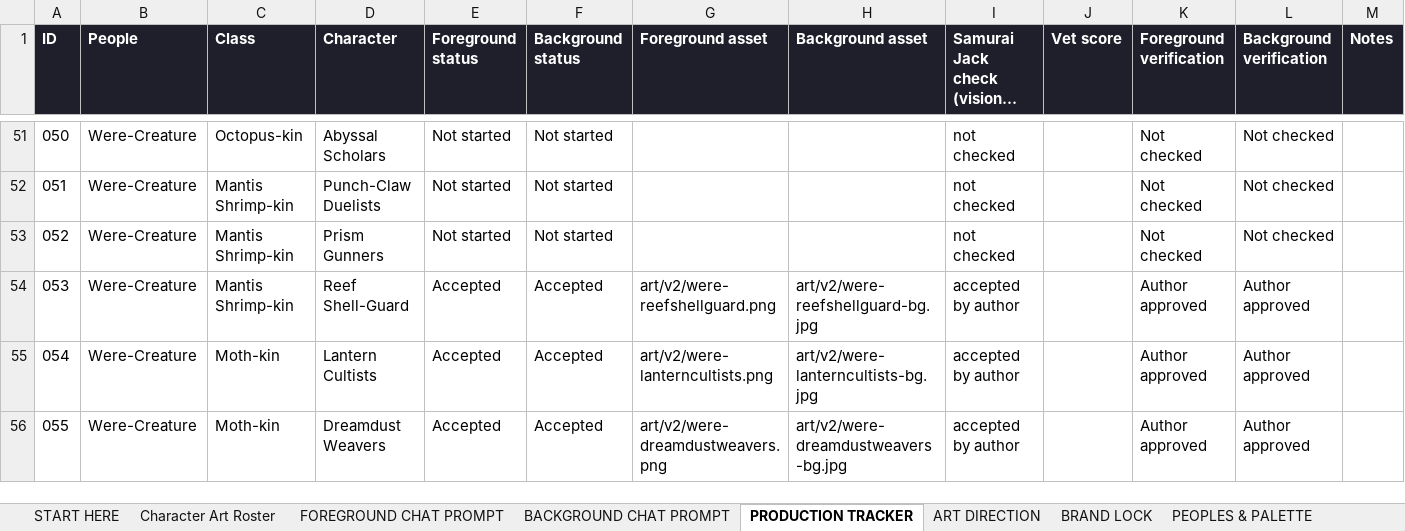
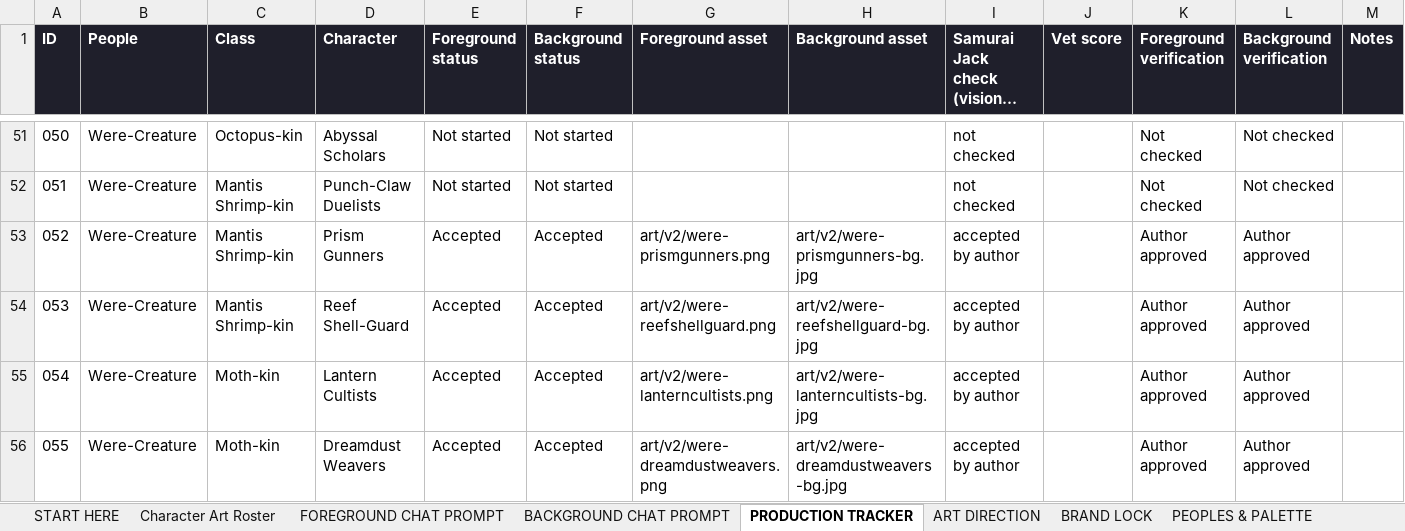
Before and after one commit to JHGruver/NewerDarkAges, an Excel workbook: CAST.xlsx, sheet PRODUCTION TRACKER, drawn as a sheet; only a part is shown, gaps mark what is left out; long unchanged cells end in …; values as stored, in another font and other column widths than the file's, no borders; conditional formats not drawn; the diff names each change by its address in the sheet, - before the commit and + after, or states it on an @@ line.

```diff
--- a/CAST.xlsx (sheet PRODUCTION TRACKER)
+++ b/CAST.xlsx (sheet PRODUCTION TRACKER)
-E53 (Foreground status): Not started
+E53 (Foreground status): Accepted
-F53 (Background status): Not started
+F53 (Background status): Accepted
-G53 (Foreground asset): (empty)
+G53 (Foreground asset): art/v2/were-prismgunners.png
-H53 (Background asset): (empty)
+H53 (Background asset): art/v2/were-prismgunners-bg.jpg
-I53: not checked
+I53: accepted by author
-K53 (Foreground verification): Not checked
+K53 (Foreground verification): Author approved
-L53 (Background verification): Not checked
+L53 (Background verification): Author approved
```
Also changed, not shown: sheet Character Art Roster, sheet VALIDATION, sheet START HERE, 9 other files.
